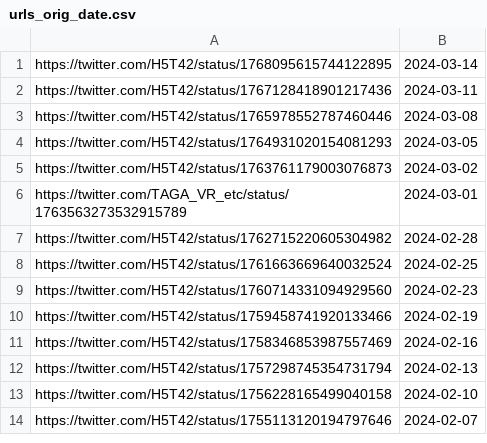
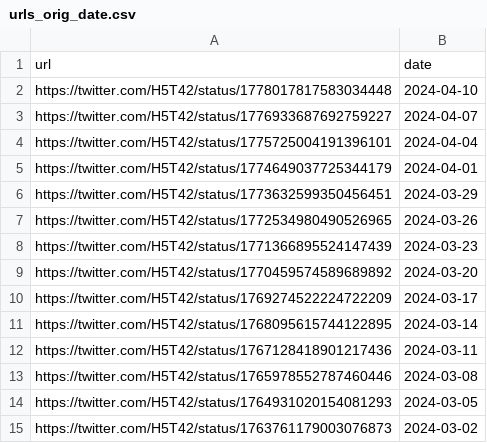
Before and after one commit to k-hakura/VRCTwitterImageLoader, a CSV file: src/VRCTwitterImageLoader/data/urls_orig_date.csv, drawn as a sheet; only a part is shown; the shorter side is filled out with more unchanged rows; the diff names each change by its address in the sheet, - before the commit and + after, or states it on an @@ line.

Commit message:
🍱 URL更新_2024-04-10まで

```diff
--- a/src/VRCTwitterImageLoader/data/urls_orig_date.csv
+++ b/src/VRCTwitterImageLoader/data/urls_orig_date.csv
+row 1: url | date
+row 2: https://twitter.com/H5T42/status/1778017817583034448 | 2024-04-10
+row 3: https://twitter.com/H5T42/status/1776933687692759227 | 2024-04-07
+row 4: https://twitter.com/H5T42/status/1775725004191396101 | 2024-04-04
+row 5: https://twitter.com/H5T42/status/1774649037725344179 | 2024-04-01
+row 6: https://twitter.com/H5T42/status/1773632599350456451 | 2024-03-29
+row 7: https://twitter.com/H5T42/status/1772534980490526965 | 2024-03-26
+row 8: https://twitter.com/H5T42/status/1771366895524147439 | 2024-03-23
+row 9: https://twitter.com/H5T42/status/1770459574589689892 | 2024-03-20
+row 10: https://twitter.com/H5T42/status/1769274522224722209 | 2024-03-17
```
